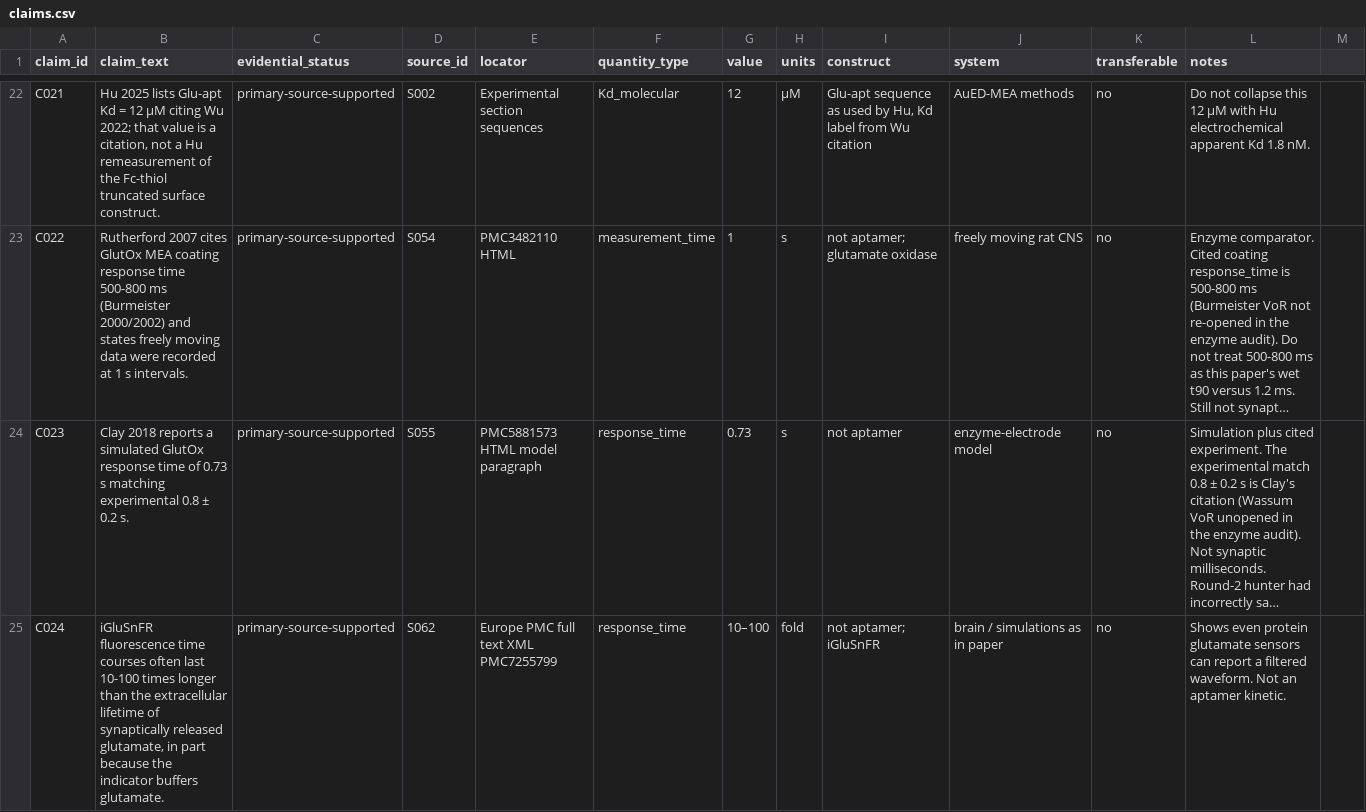
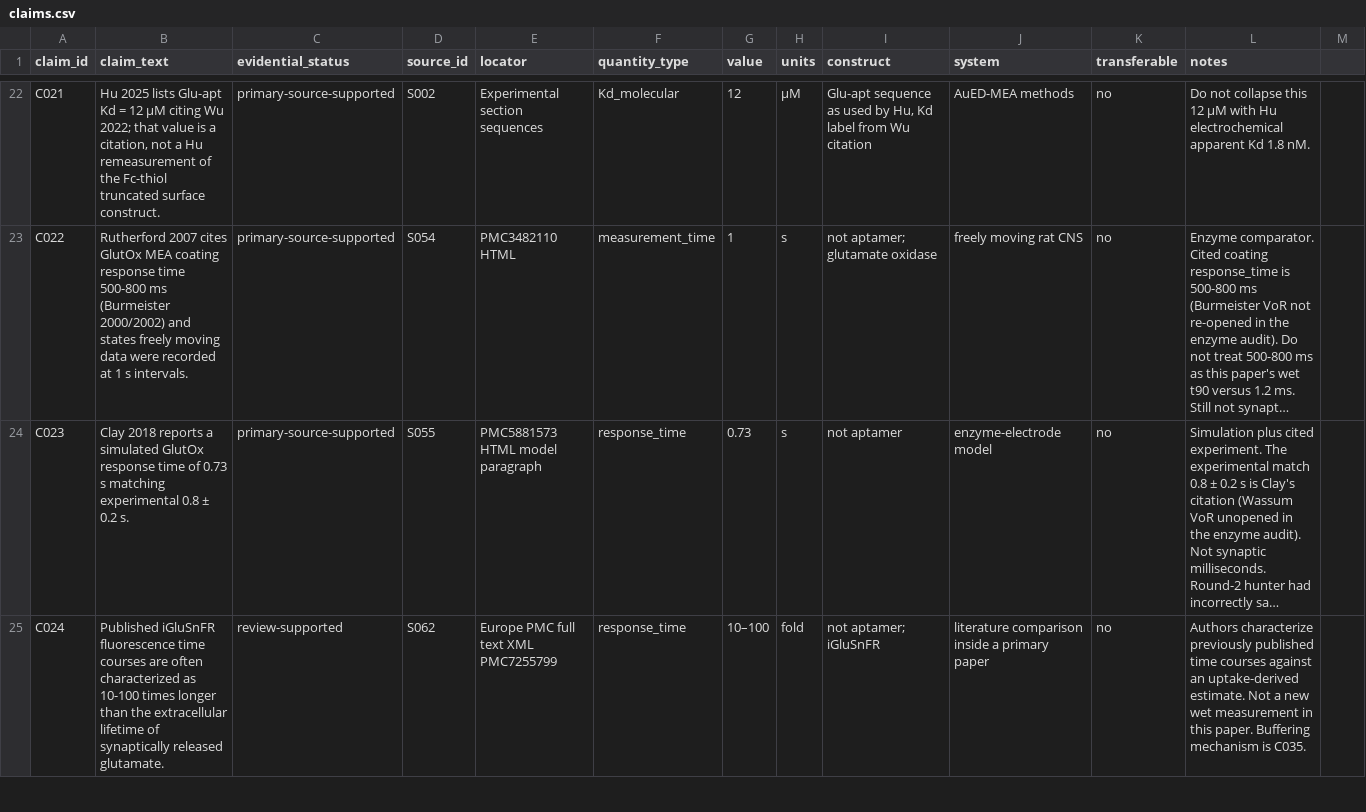
Before and after one commit to bobshenruililin/BIOC1600-1, a CSV file: state/claims.csv, drawn as a sheet; only a part is shown, gaps mark what is left out; long unchanged cells end in …; the diff covers the shown part only; the diff names each change by its address in the sheet, - before the commit and + after, or states it on an @@ line.

```diff
--- a/state/claims.csv
+++ b/state/claims.csv
-B25 (claim_text): iGluSnFR fluorescence time courses often last 10-100 times longer than the extracellular lifetime of synaptically released glutamate, in part because the indicator buffers glutamate.
+B25 (claim_text): Published iGluSnFR fluorescence time courses are often characterized as 10-100 times longer than the extracellular lifetime of synaptically released glutamate.
-C25 (evidential_status): primary-source-supported
+C25 (evidential_status): review-supported
-J25 (system): brain / simulations as in paper
+J25 (system): literature comparison inside a primary paper
-L25 (notes): Shows even protein glutamate sensors can report a filtered waveform. Not an aptamer kinetic.
+L25 (notes): Authors characterize previously published time courses against an uptake-derived estimate. Not a new wet measurement in this paper. Buffering mechanism is C035.
```
Also changed, not shown: 1 added row and 1 edited cell elsewhere in this file, research/evidence/core_evidence.csv, state/sources.csv, 25 other files.
